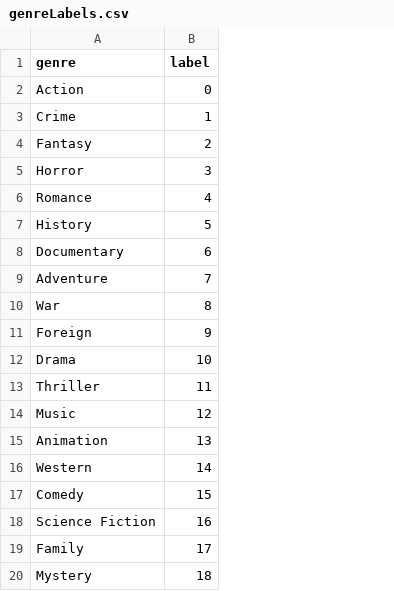
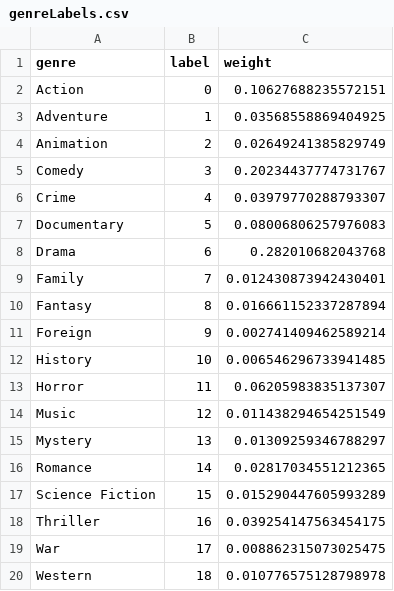
Before and after one commit to yjthoo/MovieGenreClassifier, a CSV file: datasets/genreLabels.csv, drawn as a sheet; removed rows and columns are numbered as before the commit, all else as after; the diff names each change by its address in the sheet, - before the commit and + after, or states it on an @@ line.

```diff
--- a/datasets/genreLabels.csv
+++ b/datasets/genreLabels.csv
+column C (weight), row 2: 0.10627688235572151; rows 6-7: 0.03979770288793307 | 0.08006806257976083; rows 10-17: 0.016661152337287894 | 0.002741409462589214 | 0.006546296733941485 | 0.06205983835137307 | 0.011438294654251549 | 0.01309259346788297 | 0.02817034551212365 | 0.015290447605993289; rows 19-20: 0.008862315073025475 | 0.010776575128798978
+row 3: Adventure | 1 | 0.03568558869404925
+row 4: Animation | 2 | 0.02649241385829749
+row 5: Comedy | 3 | 0.20234437774731767
-B6 (label): 1
+B6 (label): 4
-row 4: Fantasy | 2
-row 5: Horror | 3
-row 6: Romance | 4
-row 7: History | 5
-B7 (label): 6
+B7 (label): 5
-row 9: Adventure | 7
+row 8: Drama | 6 | 0.282010682043768
+row 9: Family | 7 | 0.012430873942430401
-A10 (genre): War
+A10 (genre): Fantasy
-A12 (genre): Drama
+A12 (genre): History
-A13 (genre): Thriller
+A13 (genre): Horror
-A15 (genre): Animation
+A15 (genre): Mystery
-A16 (genre): Western
+A16 (genre): Romance
-row 17: Comedy | 15
-B17 (label): 16
+B17 (label): 15
+row 18: Thriller | 16 | 0.039254147563454175
-A19 (genre): Family
+A19 (genre): War
-A20 (genre): Mystery
+A20 (genre): Western
```
Also changed, not shown: 3 other files.
